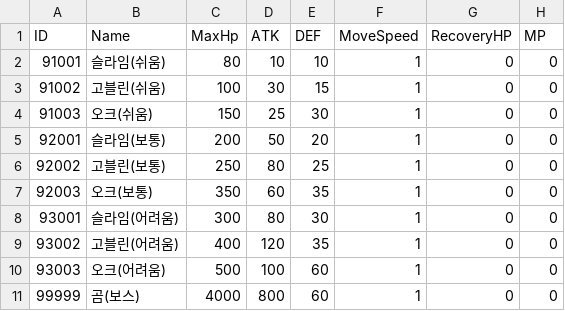
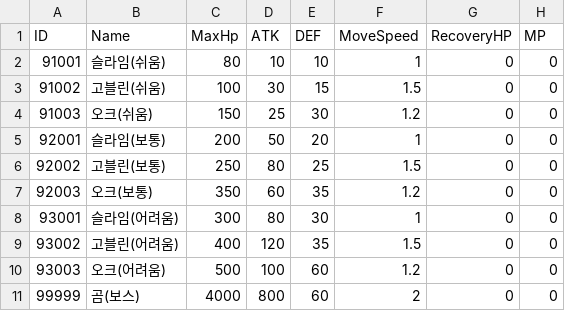
Before and after one commit to YoungJae970304/Team_3DRPG, a CSV file: Assets/Resources/CSVData/Monster_Stat_Data_Table.csv, drawn as a sheet; only a part is shown; the diff names each change by its address in the sheet, - before the commit and + after, or states it on an @@ line.

```diff
--- a/Assets/Resources/CSVData/Monster_Stat_Data_Table.csv
+++ b/Assets/Resources/CSVData/Monster_Stat_Data_Table.csv
-F3 (MoveSpeed): 1
+F3 (MoveSpeed): 1.5
-F4 (MoveSpeed): 1
+F4 (MoveSpeed): 1.2
-F6 (MoveSpeed): 1
+F6 (MoveSpeed): 1.5
-F7 (MoveSpeed): 1
+F7 (MoveSpeed): 1.2
-F9 (MoveSpeed): 1
+F9 (MoveSpeed): 1.5
-F10 (MoveSpeed): 1
+F10 (MoveSpeed): 1.2
-F11 (MoveSpeed): 1
+F11 (MoveSpeed): 2
```
Also changed, not shown: 16 other files.
